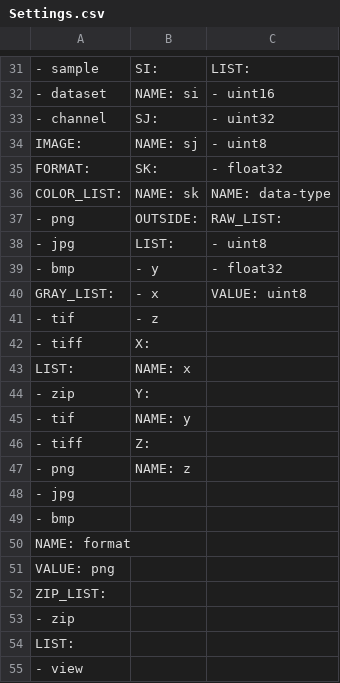
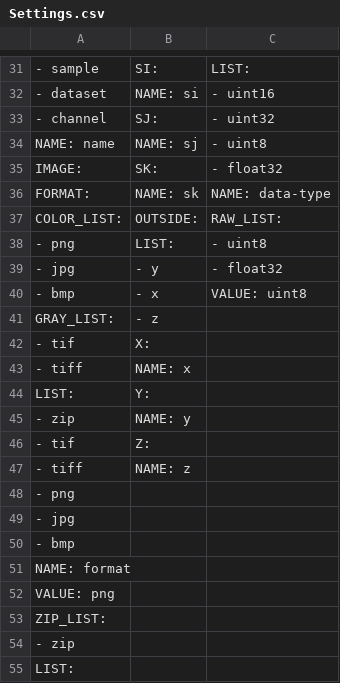
Before and after one commit to Rhoana/butterfly, a CSV file: scripts/Settings.csv, drawn as a sheet; only a part is shown, gaps mark what is left out; the shorter side is filled out with more unchanged rows; addresses are those after the commit; the diff names each change by its address in the sheet, - before the commit and + after, or states it on an @@ line.

```diff
--- a/scripts/Settings.csv
+++ b/scripts/Settings.csv
-A34: IMAGE:
+A34: NAME: name
-A35: FORMAT:
+A35: IMAGE:
-A36: COLOR_LIST:
+A36: FORMAT:
-A37: - png
+A37: COLOR_LIST:
-A38: - jpg
+A38: - png
-A39: - bmp
+A39: - jpg
-A40: GRAY_LIST:
+A40: - bmp
+row 41: GRAY_LIST: | - z
-B42: - z
+B42: X:
-B43: X:
+B43: NAME: x
-B44: NAME: x
+B44: Y:
-B45: Y:
+B45: NAME: y
-B46: NAME: y
+B46: Z:
-B47: Z:
+B47: NAME: z
-B48: NAME: z
+B48: (empty)
```
Also changed, not shown: 3 other files.
